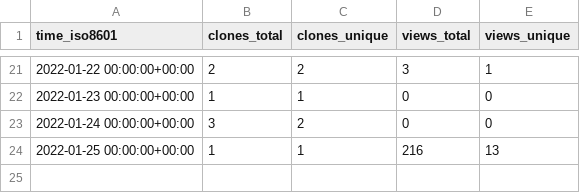
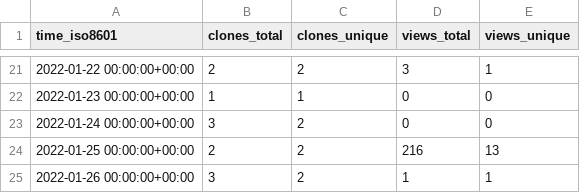
Before and after one commit to chjch/LAA6656, a CSV file: chjch/LAA6656/ghrs-data/views_clones_aggregate.csv, drawn as a sheet; only a part is shown, gaps mark what is left out.

```diff
--- a/chjch/LAA6656/ghrs-data/views_clones_aggregate.csv
+++ b/chjch/LAA6656/ghrs-data/views_clones_aggregate.csv
@@ -23,2 +23,3 @@ time_iso8601,clones_total,clones_unique,views_total,views_unique
 2022-01-24 00:00:00+00:00,3,2,0,0
-2022-01-25 00:00:00+00:00,1,1,216,13
+2022-01-25 00:00:00+00:00,2,2,216,13
+2022-01-26 00:00:00+00:00,3,2,1,1
```
Also changed, not shown: 1 other file.
